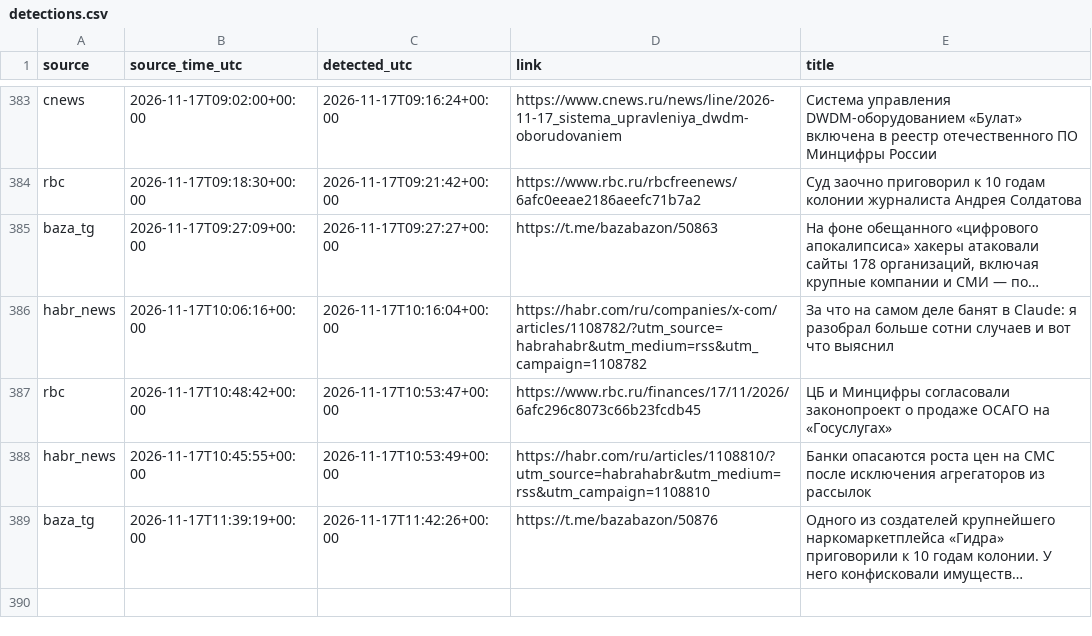
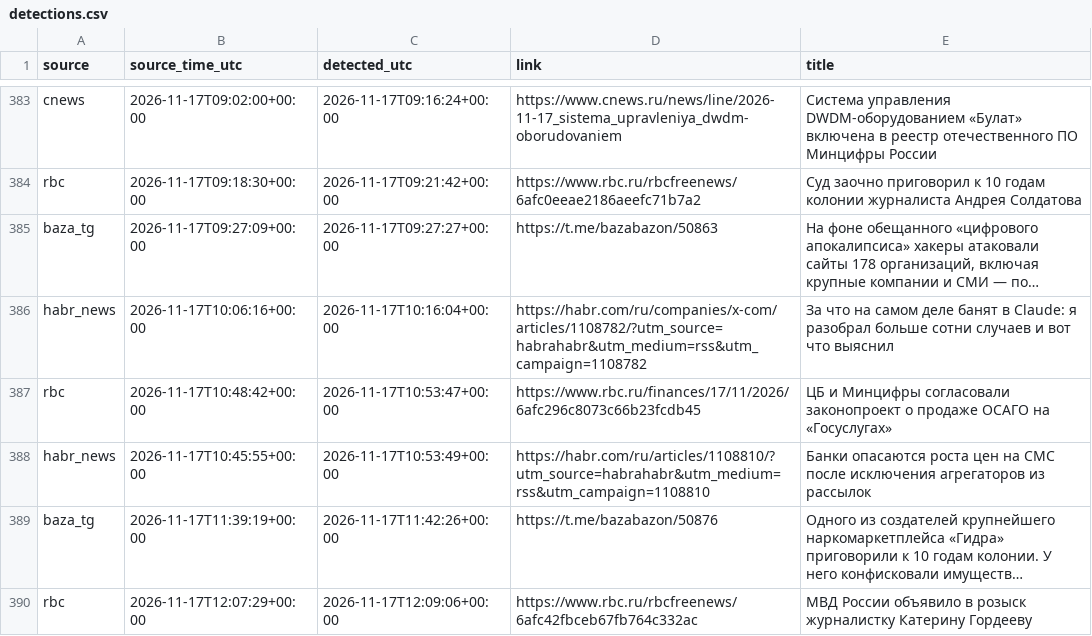
Before and after one commit to kvyvo/rknkid-radar, a CSV file: detections.csv, drawn as a sheet; only a part is shown, gaps mark what is left out; the diff names each change by its address in the sheet, - before the commit and + after, or states it on an @@ line.

```diff
--- a/detections.csv
+++ b/detections.csv
+row 390: rbc | 2026-11-17T12:07:29+00:00 | 2026-11-17T12:09:06+00:00 | https://www.rbc.ru/rbcfreenews/6afc42fbceb67fb764c332ac | МВД России объявило в розыск журналистку Катерину Гордееву
```
Also changed, not shown: 1 other file.
